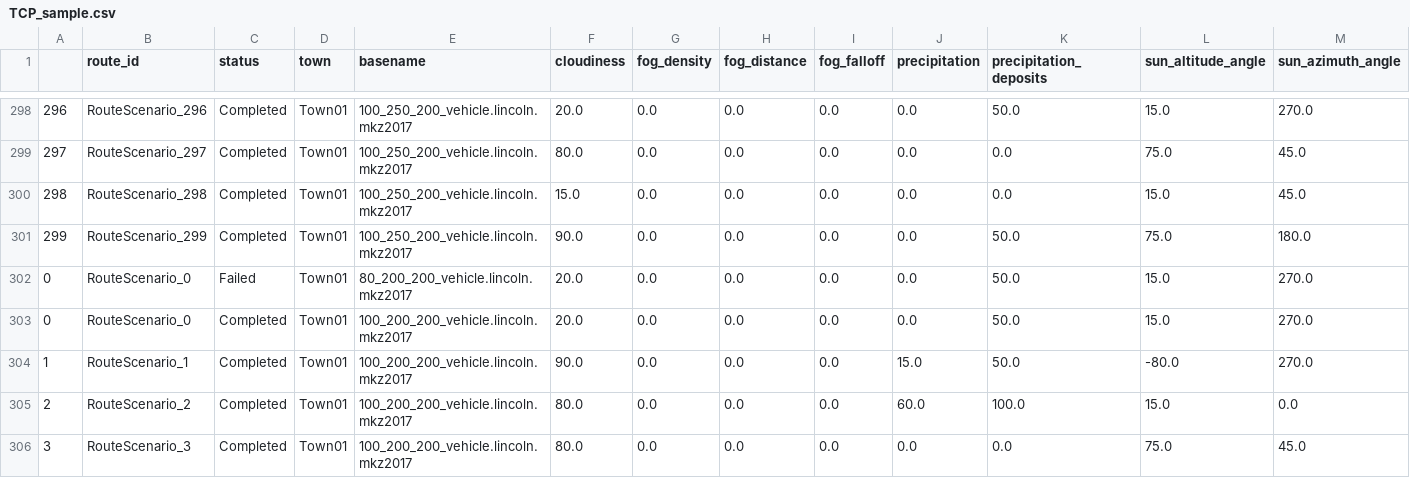
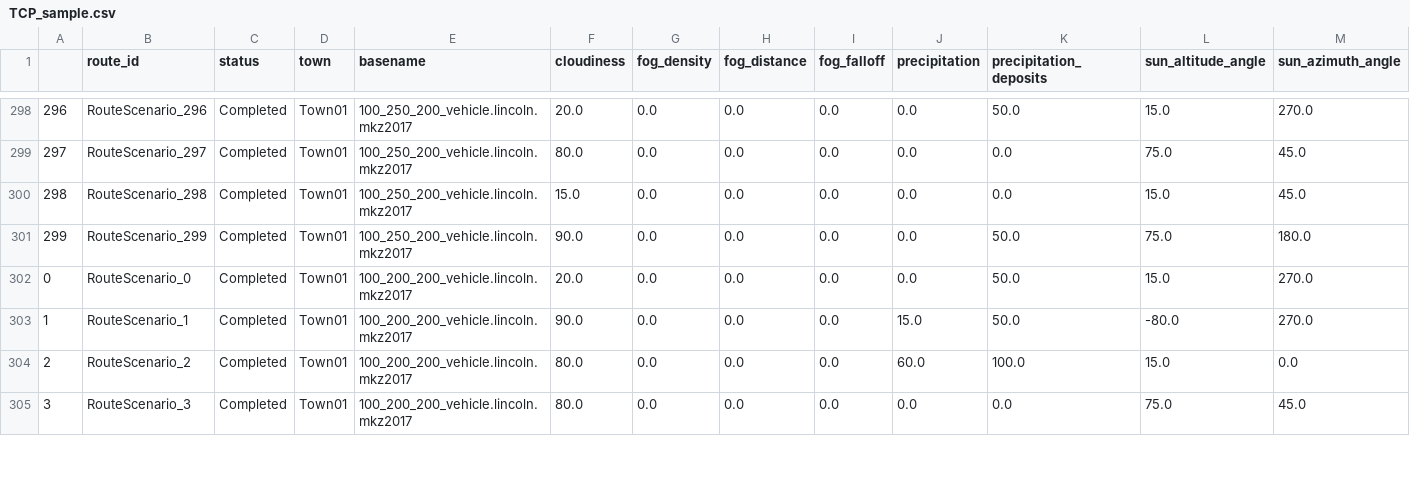
Before and after one commit to CITCOM-project/carla-case-study, a CSV file: data/TCP_sample.csv, drawn as a sheet; only a part is shown, gaps mark what is left out; rows hold the shown columns only; the diff names each change by its address in the sheet, - before the commit and + after, or states it on an @@ line.

Commit message:
Fixed big data

```diff
--- a/data/TCP_sample.csv
+++ b/data/TCP_sample.csv
-row 302: 0 | RouteScenario_0 | Failed | Town01 | 80_200_200_vehicle.lincoln.mkz2017 | 20.0 | 0.0 | 0.0 | 0.0 | 0.0 | 50.0 | 15.0 | 270.0
```
